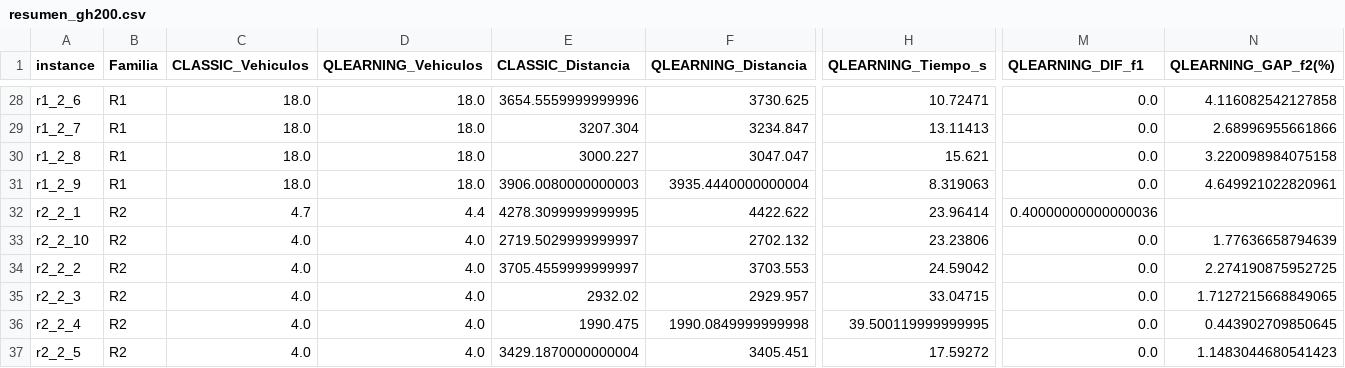
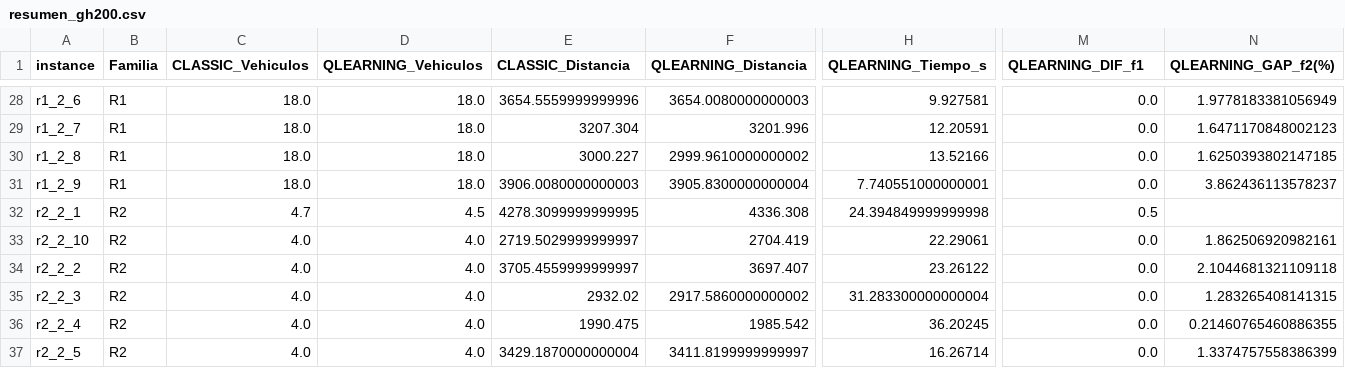
Before and after one commit to JoseFrancisc0/PFC_VRPTW, a CSV file: Experiments/summary/resumen_gh200.csv, drawn as a sheet; only a part is shown, gaps mark what is left out; the diff covers the shown part only; the diff names each change by its address in the sheet, - before the commit and + after, or states it on an @@ line.

```diff
--- a/Experiments/summary/resumen_gh200.csv
+++ b/Experiments/summary/resumen_gh200.csv
-F28 (QLEARNING_Distancia): 3730.625
+F28 (QLEARNING_Distancia): 3654.0080000000003
-H28 (QLEARNING_Tiempo_s): 10.72471
+H28 (QLEARNING_Tiempo_s): 9.927581
-N28 (QLEARNING_GAP_f2(%)): 4.116082542127858
+N28 (QLEARNING_GAP_f2(%)): 1.9778183381056949
-F29 (QLEARNING_Distancia): 3234.847
+F29 (QLEARNING_Distancia): 3201.996
-H29 (QLEARNING_Tiempo_s): 13.11413
+H29 (QLEARNING_Tiempo_s): 12.20591
-N29 (QLEARNING_GAP_f2(%)): 2.68996955661866
+N29 (QLEARNING_GAP_f2(%)): 1.6471170848002123
-F30 (QLEARNING_Distancia): 3047.047
+F30 (QLEARNING_Distancia): 2999.9610000000002
-H30 (QLEARNING_Tiempo_s): 15.621
+H30 (QLEARNING_Tiempo_s): 13.52166
-N30 (QLEARNING_GAP_f2(%)): 3.220098984075158
+N30 (QLEARNING_GAP_f2(%)): 1.6250393802147185
-F31 (QLEARNING_Distancia): 3935.4440000000004
+F31 (QLEARNING_Distancia): 3905.8300000000004
-H31 (QLEARNING_Tiempo_s): 8.319063
+H31 (QLEARNING_Tiempo_s): 7.740551000000001
-N31 (QLEARNING_GAP_f2(%)): 4.649921022820961
+N31 (QLEARNING_GAP_f2(%)): 3.862436113578237
-D32 (QLEARNING_Vehiculos): 4.4
+D32 (QLEARNING_Vehiculos): 4.5
-F32 (QLEARNING_Distancia): 4422.622
+F32 (QLEARNING_Distancia): 4336.308
-H32 (QLEARNING_Tiempo_s): 23.96414
+H32 (QLEARNING_Tiempo_s): 24.394849999999998
-M32 (QLEARNING_DIF_f1): 0.40000000000000036
+M32 (QLEARNING_DIF_f1): 0.5
-F33 (QLEARNING_Distancia): 2702.132
+F33 (QLEARNING_Distancia): 2704.419
-H33 (QLEARNING_Tiempo_s): 23.23806
+H33 (QLEARNING_Tiempo_s): 22.29061
-N33 (QLEARNING_GAP_f2(%)): 1.77636658794639
+N33 (QLEARNING_GAP_f2(%)): 1.862506920982161
-F34 (QLEARNING_Distancia): 3703.553
+F34 (QLEARNING_Distancia): 3697.407
-H34 (QLEARNING_Tiempo_s): 24.59042
+H34 (QLEARNING_Tiempo_s): 23.26122
-N34 (QLEARNING_GAP_f2(%)): 2.274190875952725
+N34 (QLEARNING_GAP_f2(%)): 2.1044681321109118
-F35 (QLEARNING_Distancia): 2929.957
+F35 (QLEARNING_Distancia): 2917.5860000000002
-H35 (QLEARNING_Tiempo_s): 33.04715
+H35 (QLEARNING_Tiempo_s): 31.283300000000004
-N35 (QLEARNING_GAP_f2(%)): 1.7127215668849065
+N35 (QLEARNING_GAP_f2(%)): 1.283265408141315
-F36 (QLEARNING_Distancia): 1990.0849999999998
+F36 (QLEARNING_Distancia): 1985.542
-H36 (QLEARNING_Tiempo_s): 39.500119999999995
+H36 (QLEARNING_Tiempo_s): 36.20245
-N36 (QLEARNING_GAP_f2(%)): 0.443902709850645
+N36 (QLEARNING_GAP_f2(%)): 0.21460765460886355
-F37 (QLEARNING_Distancia): 3405.451
+F37 (QLEARNING_Distancia): 3411.8199999999997
-H37 (QLEARNING_Tiempo_s): 17.59272
+H37 (QLEARNING_Tiempo_s): 16.26714
-N37 (QLEARNING_GAP_f2(%)): 1.1483044680541423
+N37 (QLEARNING_GAP_f2(%)): 1.3374757558386399
```
Also changed, not shown: 137 edited cells elsewhere in this file, Experiments/summary/resumen_gh400.csv, Experiments/summary/resumen_gh600.csv, 33 other files.
